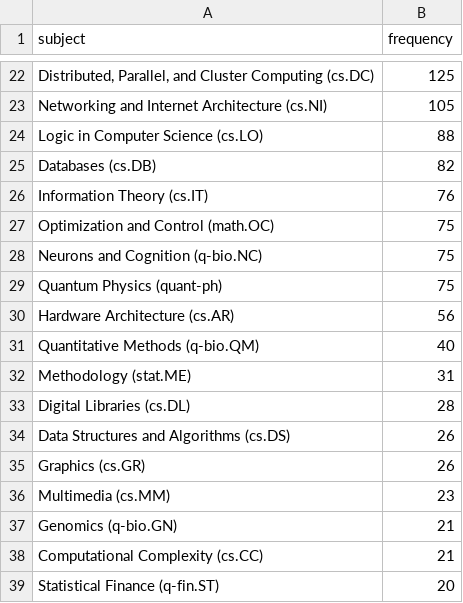
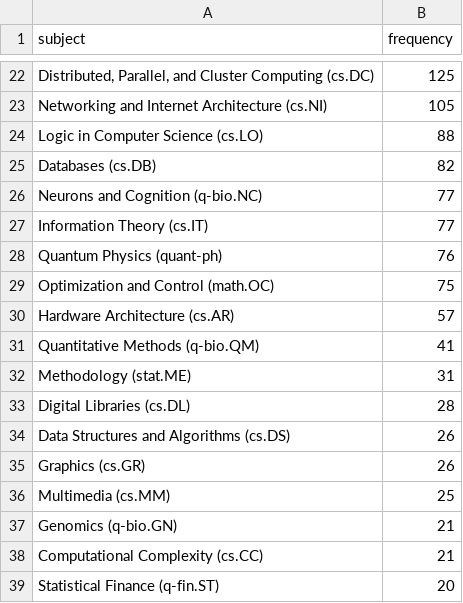
Before and after one commit to ThomasKranz/arxiv_ETL, a CSV file: data/subject_ai.csv, drawn as a sheet; only a part is shown, gaps mark what is left out; the diff covers the shown part only.

```diff
--- a/data/subject_ai.csv
+++ b/data/subject_ai.csv
@@ -25,8 +25,8 @@ Logic in Computer Science (cs.LO),88
 Databases (cs.DB),82
-Information Theory (cs.IT),76
+Neurons and Cognition (q-bio.NC),77
+Information Theory (cs.IT),77
+Quantum Physics (quant-ph),76
 Optimization and Control (math.OC),75
-Neurons and Cognition (q-bio.NC),75
-Quantum Physics (quant-ph),75
-Hardware Architecture (cs.AR),56
-Quantitative Methods (q-bio.QM),40
+Hardware Architecture (cs.AR),57
+Quantitative Methods (q-bio.QM),41
 Methodology (stat.ME),31
@@ -35,3 +35,3 @@ Data Structures and Algorithms (cs.DS),26
 Graphics (cs.GR),26
-Multimedia (cs.MM),23
+Multimedia (cs.MM),25
 Genomics (q-bio.GN),21
```
Also changed, not shown: 2 added rows, 2 removed rows, 2 moved rows and 17 edited cells elsewhere in this file, 2 other files.
